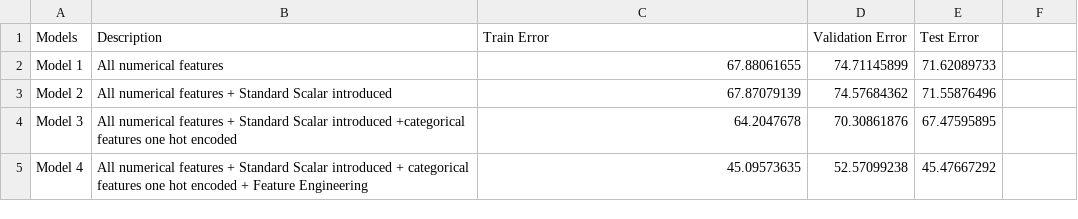
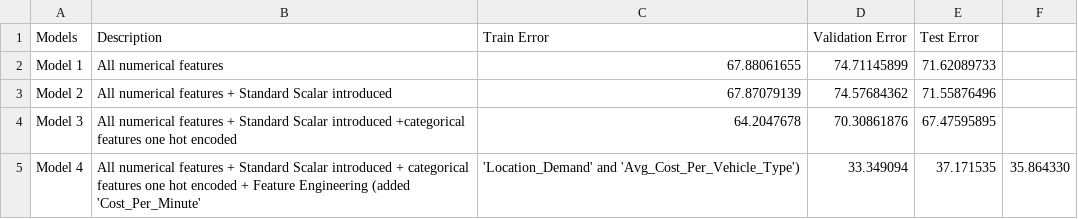
Before and after one commit to bmentor0321/OptiPrice_Prognosticator_Infosys_Internship_Oct2024, a CSV file: CODE/Training Models.csv, drawn as a sheet.

Commit message:
Training Models.csv

```diff
--- a/CODE/Training Models.csv
+++ b/CODE/Training Models.csv
@@ -4,2 +4,2 @@ Model 2,All numerical features + Standard Scalar introduced,67.87079139,74.57684
 Model 3,All numerical features + Standard Scalar introduced +categorical features one hot encoded,64.2047678,70.30861876,67.47595895
-Model 4,All numerical features + Standard Scalar introduced  + categorical features one hot encoded + Feature Engineering,45.09573635,52.57099238,45.47667292
+Model 4,All numerical features + Standard Scalar introduced  + categorical features one hot encoded + Feature Engineering (added 'Cost_Per_Minute','Location_Demand' and 'Avg_Cost_Per_Vehicle_Type'),33.349094 ,37.171535,35.864330
```
